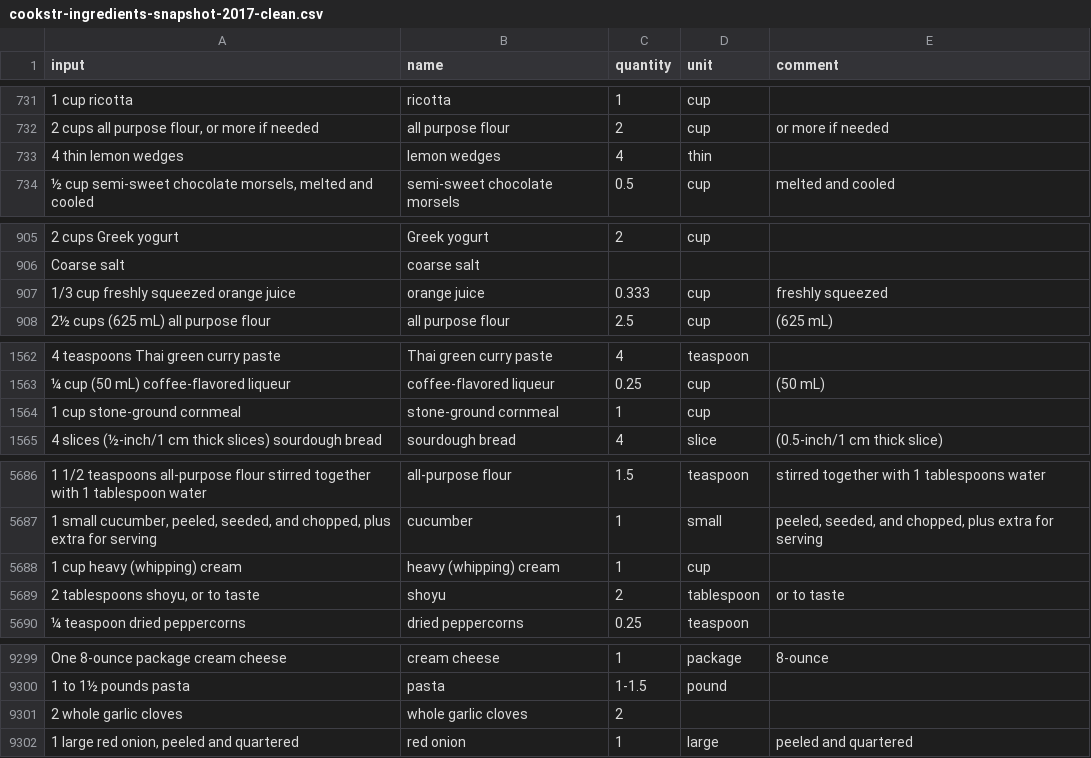
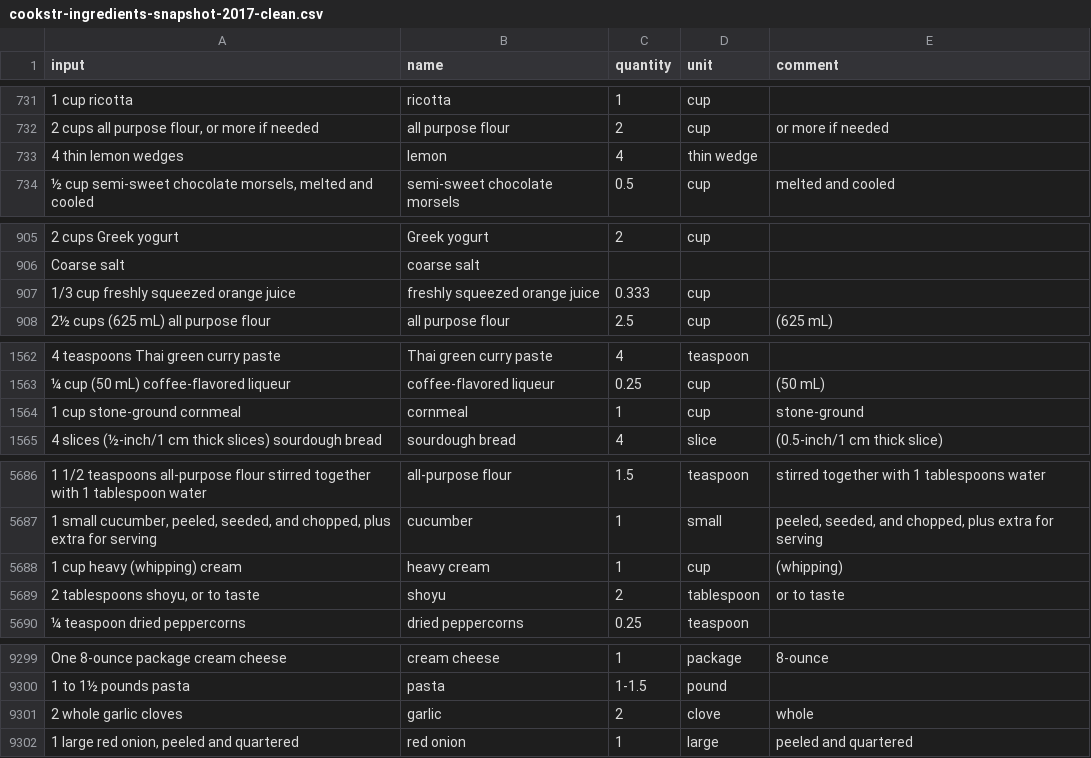
Before and after one commit to strangetom/ingredient-parser, a CSV file: train/data/cookstr/cookstr-ingredients-snapshot-2017-clean.csv, drawn as a sheet; only a part is shown, gaps mark what is left out; the diff covers the shown part only; the diff names each change by its address in the sheet, - before the commit and + after, or states it on an @@ line.

Commit message:
Bugfix: Fixes to NYT and cookstr data based on output from clean__check_label_consistency script

```diff
--- a/train/data/cookstr/cookstr-ingredients-snapshot-2017-clean.csv
+++ b/train/data/cookstr/cookstr-ingredients-snapshot-2017-clean.csv
-B733 (name): lemon wedges
+B733 (name): lemon
-D733 (unit): thin
+D733 (unit): thin wedge
-B907 (name): orange juice
+B907 (name): freshly squeezed orange juice
-E907 (comment): freshly squeezed
+E907 (comment): (empty)
-B1564 (name): stone-ground cornmeal
+B1564 (name): cornmeal
-E1564 (comment): (empty)
+E1564 (comment): stone-ground
-B5688 (name): heavy (whipping) cream
+B5688 (name): heavy cream
-E5688 (comment): (empty)
+E5688 (comment): (whipping)
-B9301 (name): whole garlic cloves
+B9301 (name): garlic
-D9301 (unit): (empty)
+D9301 (unit): clove
-E9301 (comment): (empty)
+E9301 (comment): whole
```
Also changed, not shown: 6 edited cells elsewhere in this file.
